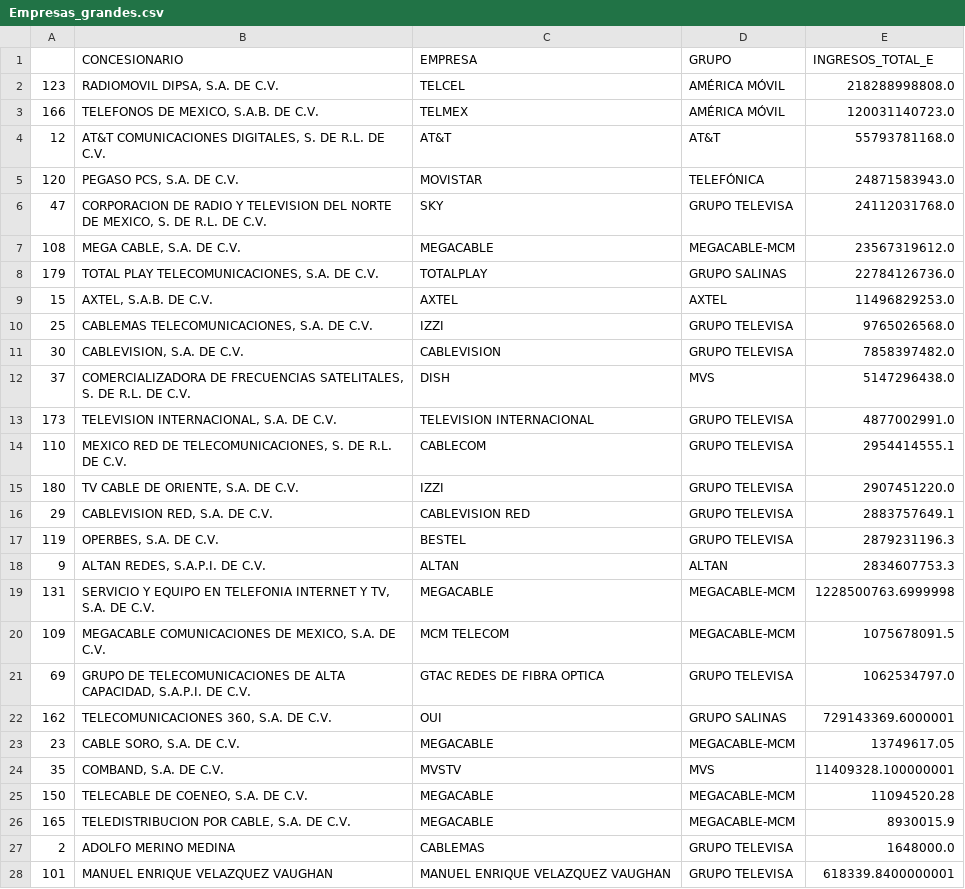
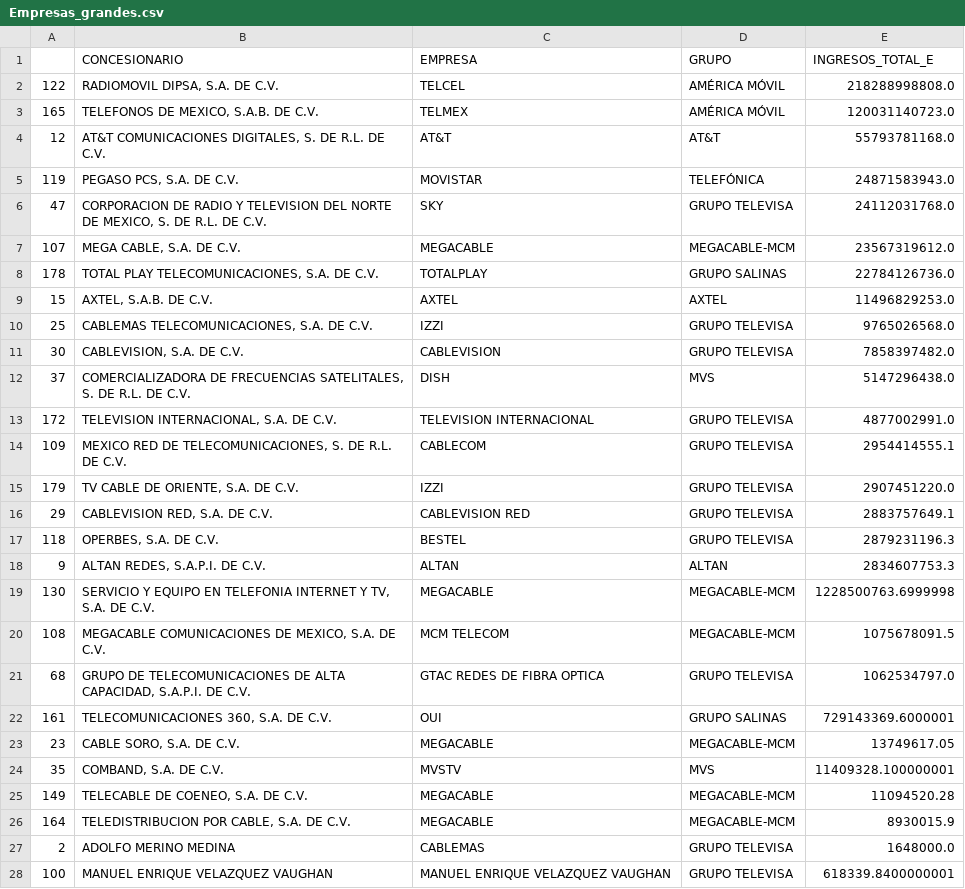
Before and after one commit to RodGuarneros/BiasAnalysis, a CSV file: Empresas_grandes.csv, drawn as a sheet; only a part is shown; the diff covers the shown part only.

```diff
--- a/Empresas_grandes.csv
+++ b/Empresas_grandes.csv
@@ -1,9 +1,9 @@
 ,CONCESIONARIO,EMPRESA,GRUPO,INGRESOS_TOTAL_E
-123,"RADIOMOVIL DIPSA, S.A. DE C.V.",TELCEL,AMÉRICA MÓVIL,218288998808.0
-166,"TELEFONOS DE MEXICO, S.A.B. DE C.V.",TELMEX,AMÉRICA MÓVIL,120031140723.0
+122,"RADIOMOVIL DIPSA, S.A. DE C.V.",TELCEL,AMÉRICA MÓVIL,218288998808.0
+165,"TELEFONOS DE MEXICO, S.A.B. DE C.V.",TELMEX,AMÉRICA MÓVIL,120031140723.0
 12,"AT&T COMUNICACIONES DIGITALES, S. DE R.L. DE C.V.",AT&T,AT&T,55793781168.0
-120,"PEGASO PCS, S.A. DE C.V.",MOVISTAR,TELEFÓNICA,24871583943.0
+119,"PEGASO PCS, S.A. DE C.V.",MOVISTAR,TELEFÓNICA,24871583943.0
 47,"CORPORACION DE RADIO Y TELEVISION DEL NORTE DE MEXICO, S. DE R.L. DE C.V.",SKY,GRUPO TELEVISA,24112031768.0
-108,"MEGA CABLE, S.A. DE C.V.",MEGACABLE,MEGACABLE-MCM,23567319612.0
-179,"TOTAL PLAY TELECOMUNICACIONES, S.A. DE C.V.",TOTALPLAY,GRUPO SALINAS,22784126736.0
+107,"MEGA CABLE, S.A. DE C.V.",MEGACABLE,MEGACABLE-MCM,23567319612.0
+178,"TOTAL PLAY TELECOMUNICACIONES, S.A. DE C.V.",TOTALPLAY,GRUPO SALINAS,22784126736.0
 15,"AXTEL, S.A.B. DE C.V.",AXTEL,AXTEL,11496829253.0
@@ -12,17 +12,17 @@
 37,"COMERCIALIZADORA DE FRECUENCIAS SATELITALES, S. DE R.L. DE C.V.",DISH,MVS,5147296438.0
-173,"TELEVISION INTERNACIONAL, S.A. DE C.V.",TELEVISION INTERNACIONAL,GRUPO TELEVISA,4877002991.0
-110,"MEXICO RED DE TELECOMUNICACIONES, S. DE R.L. DE C.V.",CABLECOM,GRUPO TELEVISA,2954414555.1
-180,"TV CABLE DE ORIENTE, S.A. DE C.V.",IZZI,GRUPO TELEVISA,2907451220.0
+172,"TELEVISION INTERNACIONAL, S.A. DE C.V.",TELEVISION INTERNACIONAL,GRUPO TELEVISA,4877002991.0
+109,"MEXICO RED DE TELECOMUNICACIONES, S. DE R.L. DE C.V.",CABLECOM,GRUPO TELEVISA,2954414555.1
+179,"TV CABLE DE ORIENTE, S.A. DE C.V.",IZZI,GRUPO TELEVISA,2907451220.0
 29,"CABLEVISION RED, S.A. DE C.V.",CABLEVISION RED,GRUPO TELEVISA,2883757649.1
-119,"OPERBES, S.A. DE C.V.",BESTEL,GRUPO TELEVISA,2879231196.3
+118,"OPERBES, S.A. DE C.V.",BESTEL,GRUPO TELEVISA,2879231196.3
 9,"ALTAN REDES, S.A.P.I. DE C.V.",ALTAN,ALTAN,2834607753.3
-131,"SERVICIO Y EQUIPO EN TELEFONIA INTERNET Y TV, S.A. DE C.V.",MEGACABLE,MEGACABLE-MCM,1228500763.6999998
-109,"MEGACABLE COMUNICACIONES DE MEXICO, S.A. DE C.V.",MCM TELECOM,MEGACABLE-MCM,1075678091.5
-69,"GRUPO DE TELECOMUNICACIONES DE ALTA CAPACIDAD, S.A.P.I. DE C.V.",GTAC REDES DE FIBRA OPTICA,GRUPO TELEVISA,1062534797.0
-162,"TELECOMUNICACIONES 360, S.A. DE C.V.",OUI,GRUPO SALINAS,729143369.6000001
+130,"SERVICIO Y EQUIPO EN TELEFONIA INTERNET Y TV, S.A. DE C.V.",MEGACABLE,MEGACABLE-MCM,1228500763.6999998
+108,"MEGACABLE COMUNICACIONES DE MEXICO, S.A. DE C.V.",MCM TELECOM,MEGACABLE-MCM,1075678091.5
+68,"GRUPO DE TELECOMUNICACIONES DE ALTA CAPACIDAD, S.A.P.I. DE C.V.",GTAC REDES DE FIBRA OPTICA,GRUPO TELEVISA,1062534797.0
+161,"TELECOMUNICACIONES 360, S.A. DE C.V.",OUI,GRUPO SALINAS,729143369.6000001
 23,"CABLE SORO, S.A. DE C.V.",MEGACABLE,MEGACABLE-MCM,13749617.05
 35,"COMBAND, S.A. DE C.V.",MVSTV,MVS,11409328.100000001
-150,"TELECABLE DE COENEO, S.A. DE C.V.",MEGACABLE,MEGACABLE-MCM,11094520.28
-165,"TELEDISTRIBUCION POR CABLE, S.A. DE C.V.",MEGACABLE,MEGACABLE-MCM,8930015.9
+149,"TELECABLE DE COENEO, S.A. DE C.V.",MEGACABLE,MEGACABLE-MCM,11094520.28
+164,"TELEDISTRIBUCION POR CABLE, S.A. DE C.V.",MEGACABLE,MEGACABLE-MCM,8930015.9
 2,ADOLFO MERINO MEDINA,CABLEMAS,GRUPO TELEVISA,1648000.0
-101,MANUEL ENRIQUE VELAZQUEZ VAUGHAN,MANUEL ENRIQUE VELAZQUEZ VAUGHAN,GRUPO TELEVISA,618339.8400000001
+100,MANUEL ENRIQUE VELAZQUEZ VAUGHAN,MANUEL ENRIQUE VELAZQUEZ VAUGHAN,GRUPO TELEVISA,618339.8400000001
```
Also changed, not shown: 1 removed row elsewhere in this file, Empresas_medianas.csv, Empresas_pequeñas_c1.csv, 2 other files.
